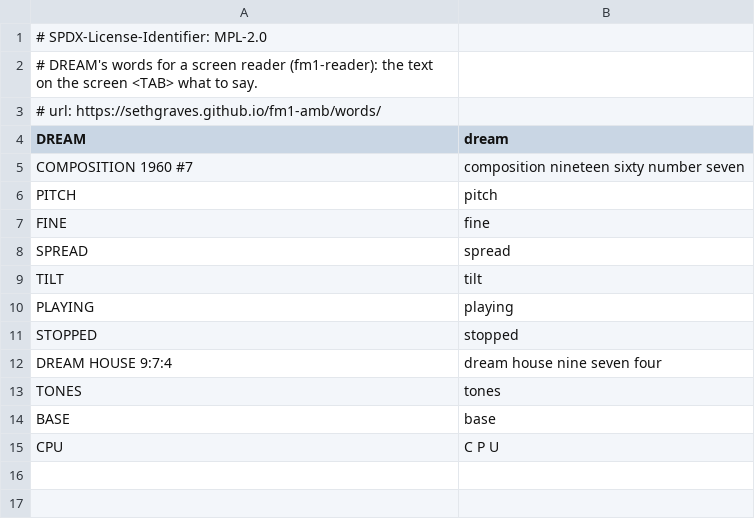
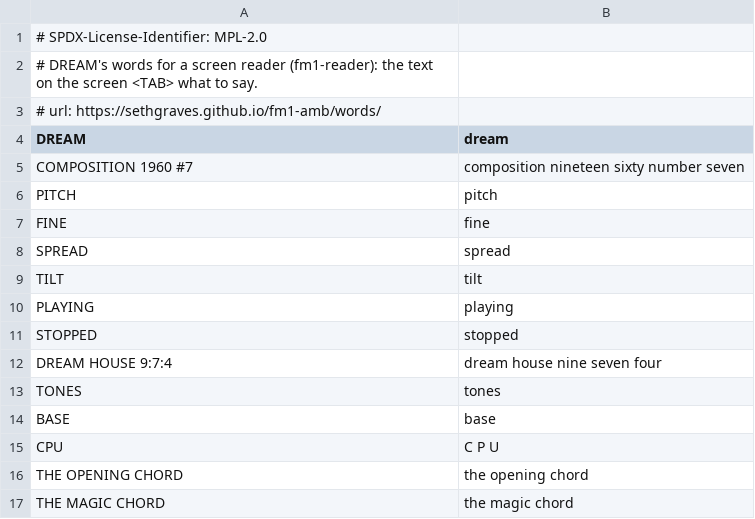
Before and after one commit to sethgraves/fm1-amb, a TSV file: dream/words.tsv, drawn as a sheet.

```diff
--- a/dream/words.tsv
+++ b/dream/words.tsv
@@ -15 +15,3 @@ BASE	base
 CPU	C P U
+THE OPENING CHORD	the opening chord
+THE MAGIC CHORD	the magic chord
```
Also changed, not shown: 2 other files.
